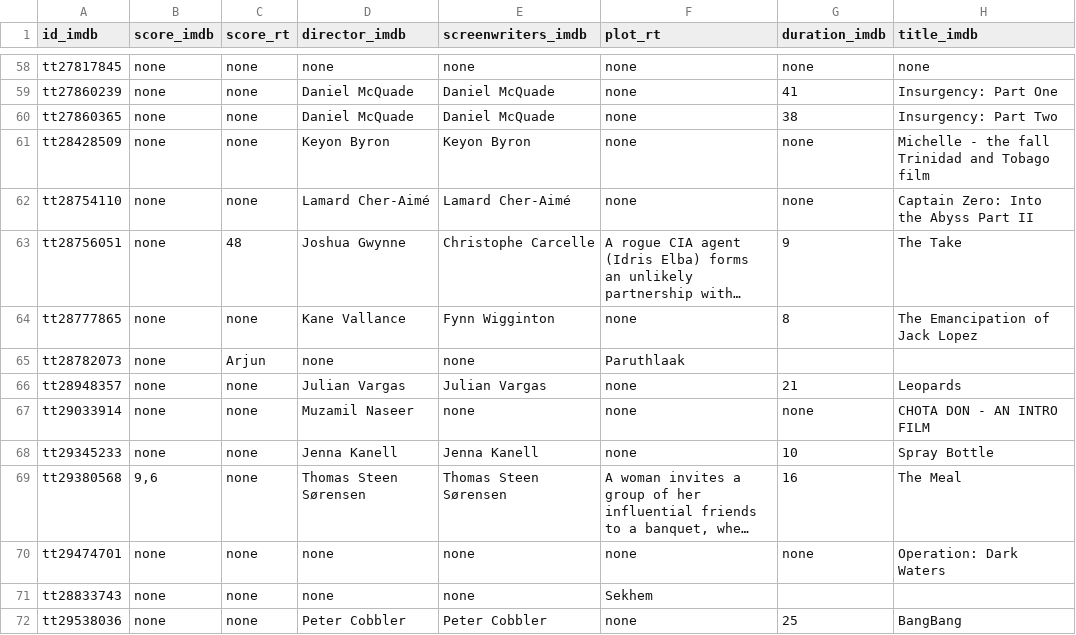
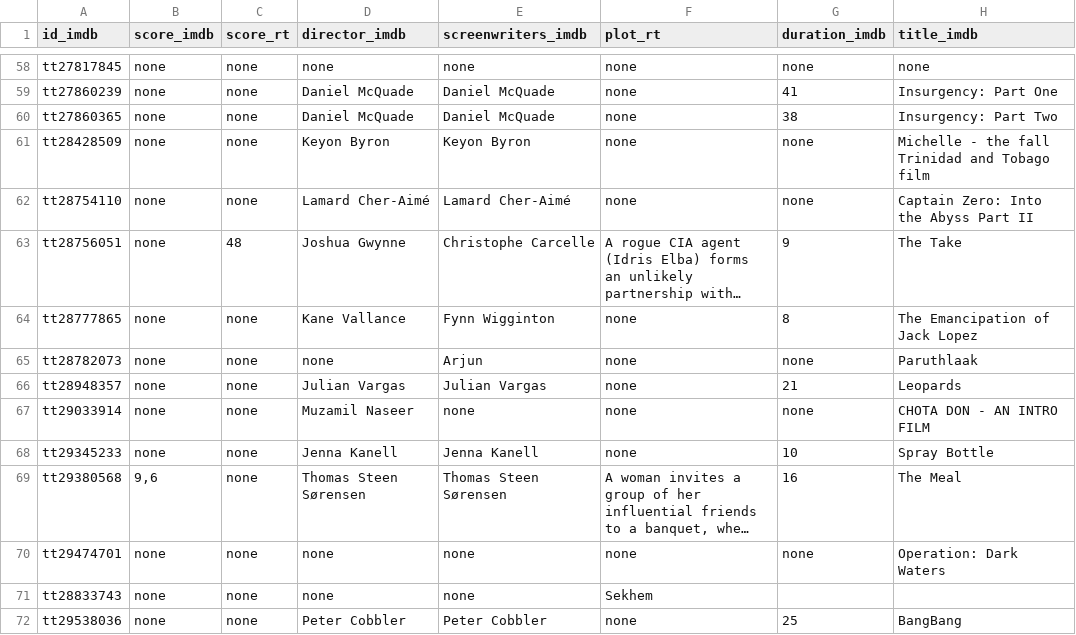
Before and after one commit to carla-caracola/cinema_extract_project, a CSV file: data/selenium_movies/list_action_1_2_sel_movies.csv, drawn as a sheet; only a part is shown, gaps mark what is left out; long unchanged cells end in …; the diff names each change by its address in the sheet, - before the commit and + after, or states it on an @@ line.

```diff
--- a/data/selenium_movies/list_action_1_2_sel_movies.csv
+++ b/data/selenium_movies/list_action_1_2_sel_movies.csv
-C65 (score_rt): Arjun
+C65 (score_rt): none
-E65 (screenwriters_imdb): none
+E65 (screenwriters_imdb): Arjun
-F65 (plot_rt): Paruthlaak
+F65 (plot_rt): none
-G65 (duration_imdb): (empty)
+G65 (duration_imdb): none
-H65 (title_imdb): (empty)
+H65 (title_imdb): Paruthlaak
```
Also changed, not shown: data/selenium_movies/list_action_3_4_sel_movies.csv, data/selenium_movies/list_action_4_5_sel_movies.csv, 4 other files.
